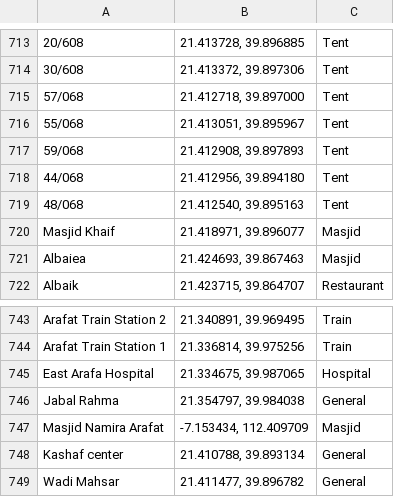
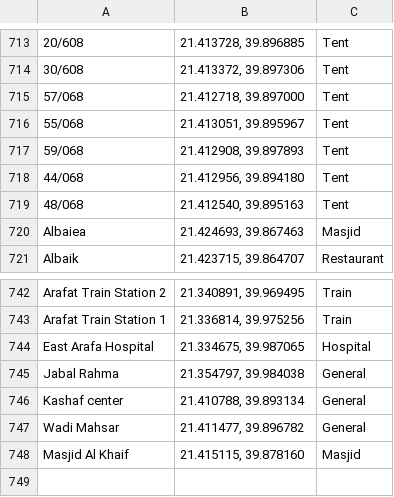
Before and after one commit to mukhtar89/MinaTentLocator, a CSV file: app/src/main/assets/mina_locations.csv, drawn as a sheet; only a part is shown, gaps mark what is left out; removed rows and columns are numbered as before the commit, all else as after; the diff names each change by its address in the sheet, - before the commit and + after, or states it on an @@ line.

```diff
--- a/app/src/main/assets/mina_locations.csv
+++ b/app/src/main/assets/mina_locations.csv
-row 720: Masjid Khaif | 21.418971, 39.896077 | Masjid
-row 747: Masjid Namira Arafat | -7.153434, 112.409709 | Masjid
+row 748: Masjid Al Khaif | 21.415115, 39.878160 | Masjid
```
Also changed, not shown: 40 other files.
